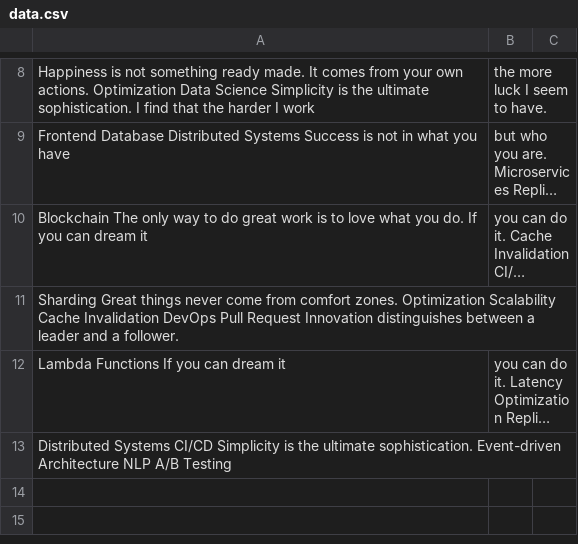
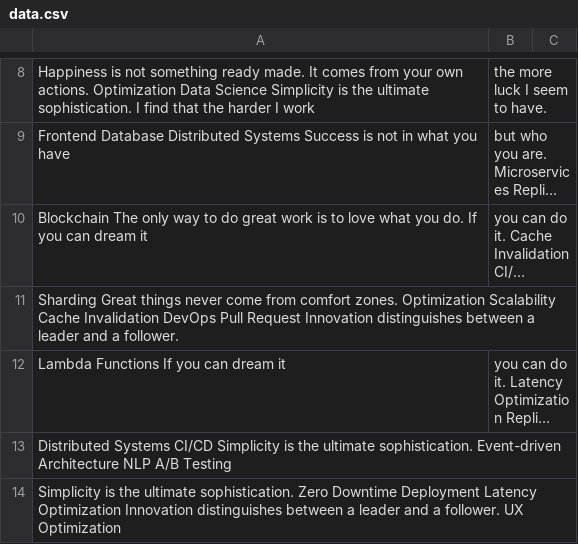
Before and after one commit to bingo-0h/mehn5513, a CSV file: archive/data.csv, drawn as a sheet; only a part is shown, gaps mark what is left out; long unchanged cells end in …; the diff names each change by its address in the sheet, - before the commit and + after, or states it on an @@ line.

Commit message:
Updated archive

```diff
--- a/archive/data.csv
+++ b/archive/data.csv
+row 14: Simplicity is the ultimate sophistication. Zero Downtime Deployment Latency Optimization Innovation distinguishes between a leader and a follower. UX Optimization
```
Also changed, not shown: 2 other files.
